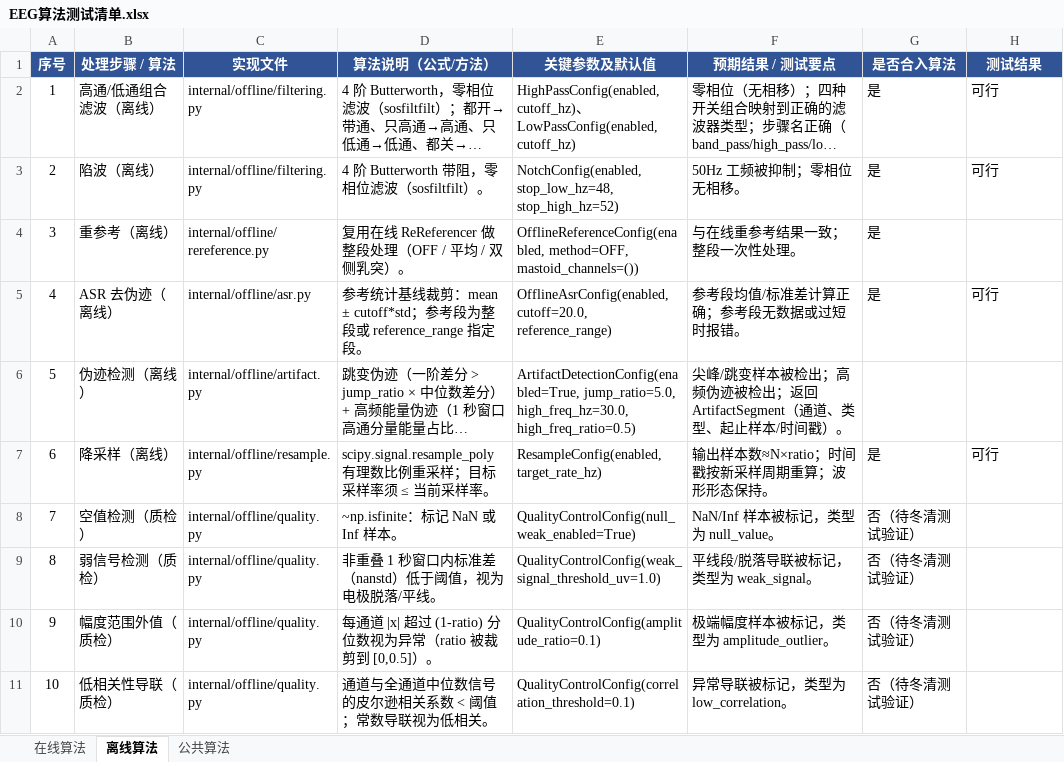
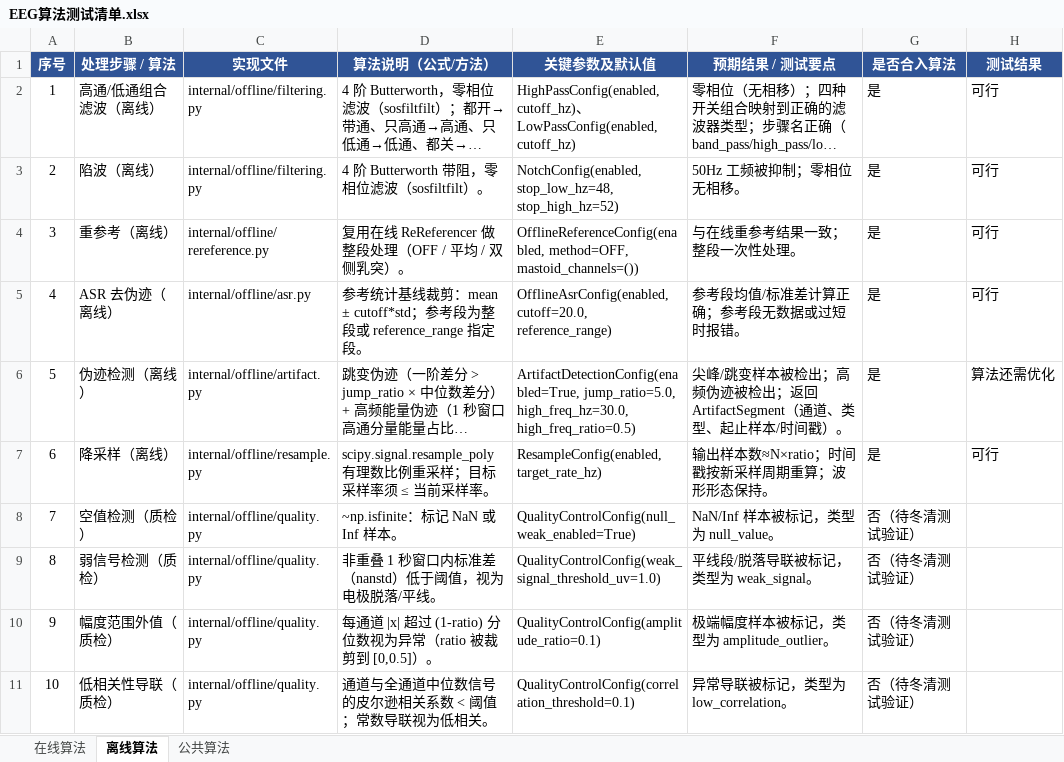
Before and after one commit to marlowe1037635284/eeg-algorithm, an Excel workbook: PythonScript/EEG算法测试清单.xlsx, sheet 离线算法, drawn as a sheet; only a part is shown; long unchanged cells end in …; values as stored, in another font and other column widths than the file's, no borders; charts and pictures not drawn; the diff names each change by its address in the sheet, - before the commit and + after, or states it on an @@ line.

Commit message:
离线算法验证

```diff
--- a/PythonScript/EEG算法测试清单.xlsx (sheet 离线算法)
+++ b/PythonScript/EEG算法测试清单.xlsx (sheet 离线算法)
-H4 (测试结果): (empty)
+H4 (测试结果): 可行
-G6 (是否合入算法): (empty)
+G6 (是否合入算法): 是
-H6 (测试结果): (empty)
+H6 (测试结果): 算法还需优化
```
Also changed, not shown: charts or pictures.
